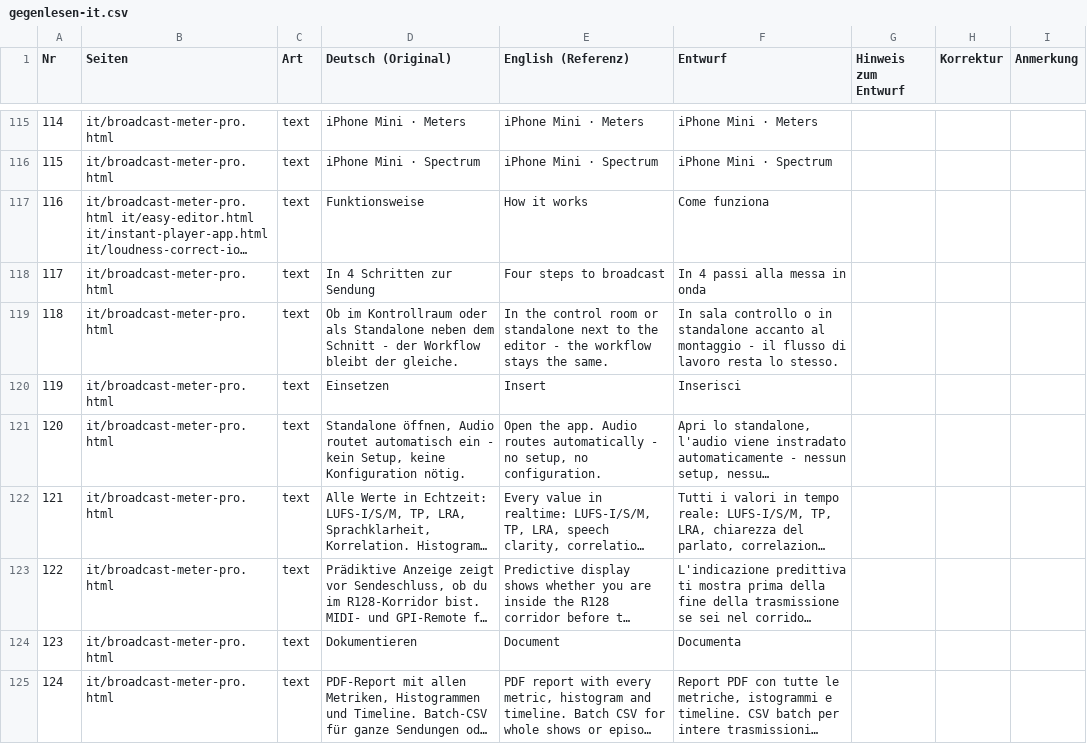
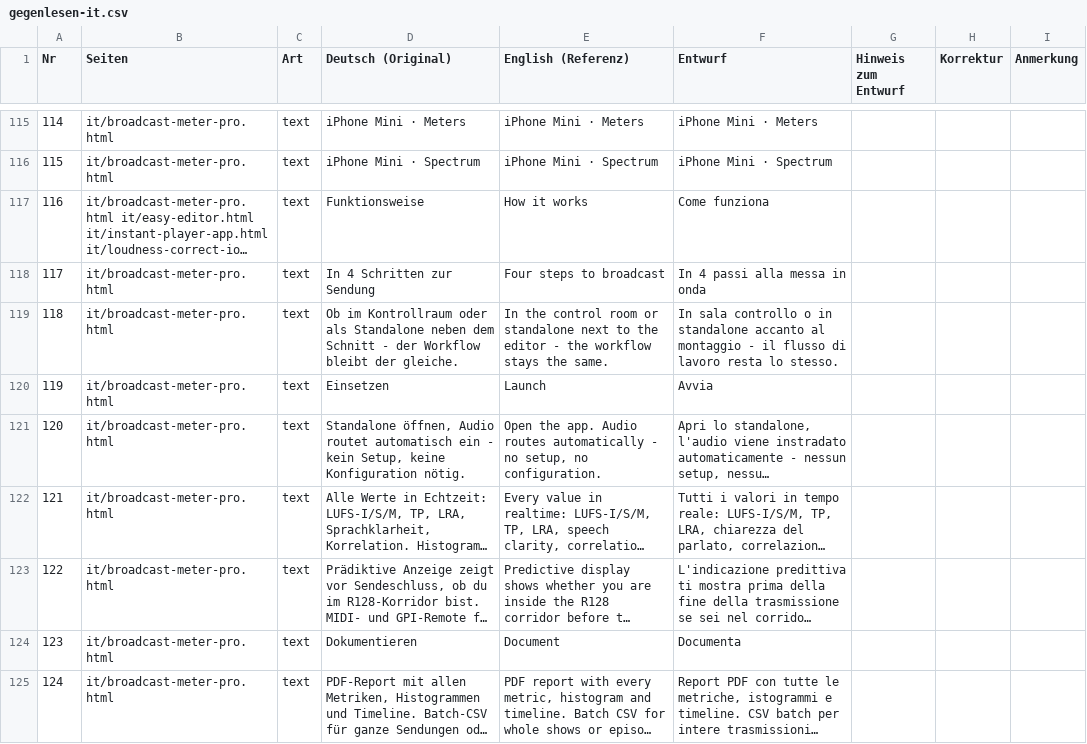
Before and after one commit to SATK-Broadcast-Tools/satk-website, a CSV file: tools/i18n/gegenlesen-it.csv, drawn as a sheet; only a part is shown, gaps mark what is left out; long unchanged cells end in …; the diff names each change by its address in the sheet, - before the commit and + after, or states it on an @@ line.

```diff
--- a/tools/i18n/gegenlesen-it.csv
+++ b/tools/i18n/gegenlesen-it.csv
-E120 (English (Referenz)): Insert
+E120 (English (Referenz)): Launch
-F120 (Entwurf): Inserisci
+F120 (Entwurf): Avvia
```
Also changed, not shown: tools/i18n/gegenlesen-es.csv, tools/i18n/gegenlesen-fr.csv, 15 other files.
